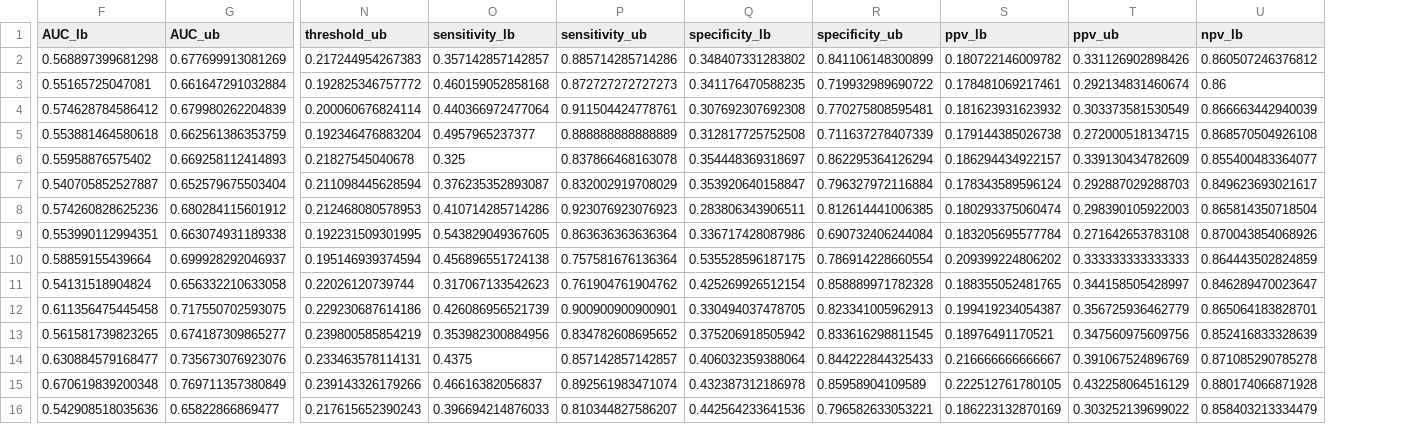
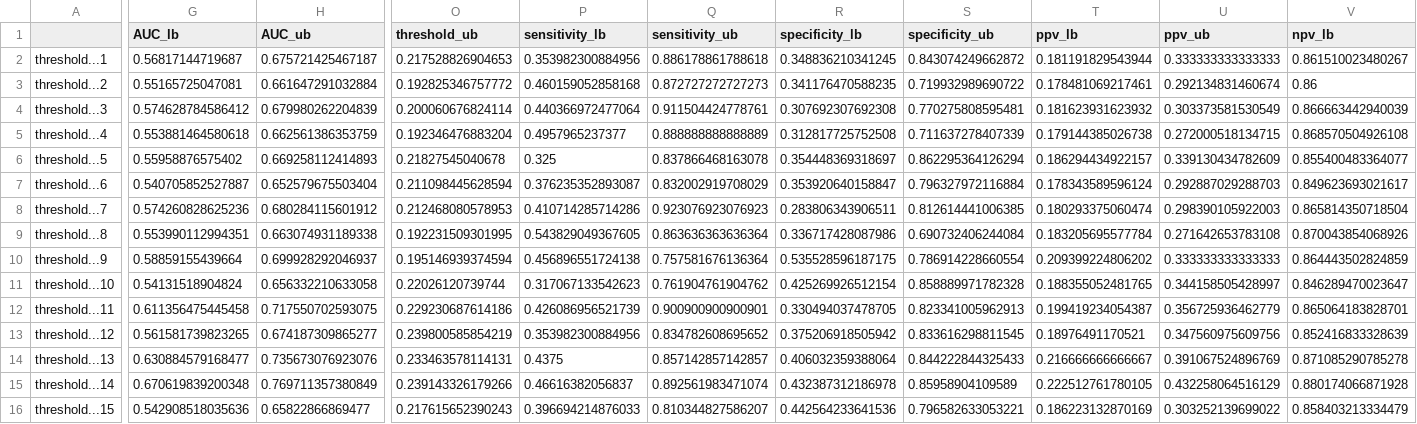
Before and after one commit to sarahlotspeich/missALI, a CSV file: data/logistic_regression_metrics.csv, drawn as a sheet; only a part is shown, gaps mark what is left out; addresses are those after the commit; the diff covers the shown part only; the diff names each change by its address in the sheet, - before the commit and + after, or states it on an @@ line.

Commit message:
Create separate metrics CSVs per model

```diff
--- a/data/logistic_regression_metrics.csv
+++ b/data/logistic_regression_metrics.csv
+column A, rows 2-16: threshold...1 | threshold...2 | threshold...3 | threshold...4 | threshold...5 | threshold...6 | threshold...7 | threshold...8 | threshold...9 | threshold...10 | threshold...11 | threshold...12 | threshold...13 | threshold...14 | threshold...15
-G2 (AUC_lb): 0.568897399681298
+G2 (AUC_lb): 0.56817144719687
-H2 (AUC_ub): 0.677699913081269
+H2 (AUC_ub): 0.675721425467187
-O2 (threshold_ub): 0.217244954267383
+O2 (threshold_ub): 0.217528826904653
-P2 (sensitivity_lb): 0.357142857142857
+P2 (sensitivity_lb): 0.353982300884956
-Q2 (sensitivity_ub): 0.885714285714286
+Q2 (sensitivity_ub): 0.886178861788618
-R2 (specificity_lb): 0.348407331283802
+R2 (specificity_lb): 0.348836210341245
-S2 (specificity_ub): 0.841106148300899
+S2 (specificity_ub): 0.843074249662872
-T2 (ppv_lb): 0.180722146009782
+T2 (ppv_lb): 0.181191829543944
-U2 (ppv_ub): 0.331126902898426
+U2 (ppv_ub): 0.333333333333333
-V2 (npv_lb): 0.860507246376812
+V2 (npv_lb): 0.861510023480267
```
Also changed, not shown: 3 edited cells elsewhere in this file, data/random_forest_metrics.csv, 2 other files.
